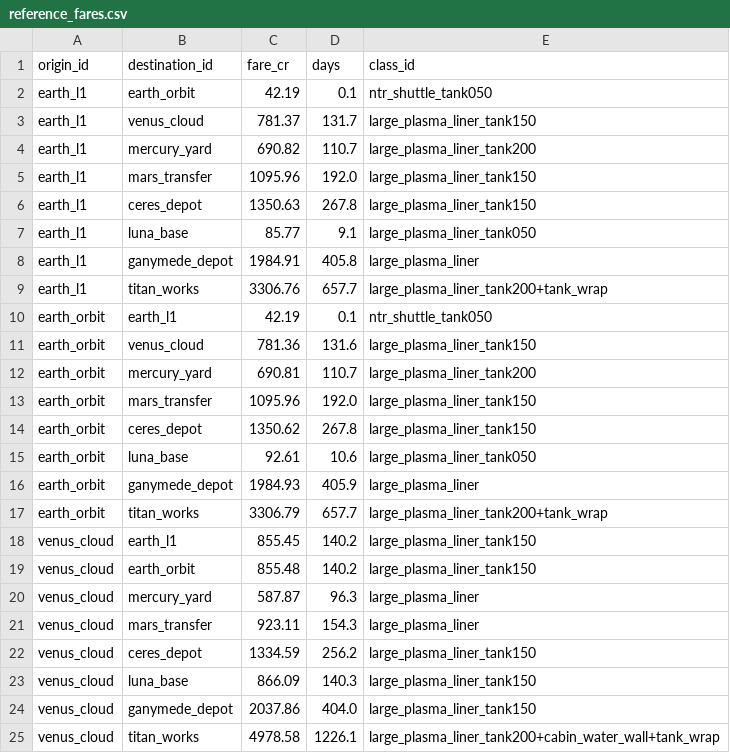
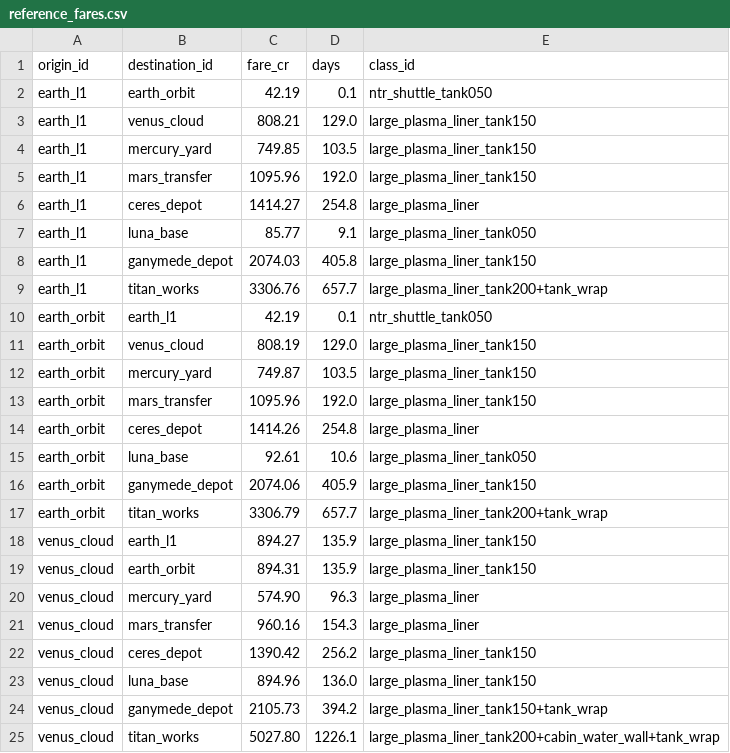
Before and after one commit to irigi/SpaceTrains, a CSV file: data/economy/reference_fares.csv, drawn as a sheet; only a part is shown; the diff covers the shown part only.

```diff
--- a/data/economy/reference_fares.csv
+++ b/data/economy/reference_fares.csv
@@ -2,24 +2,24 @@ origin_id,destination_id,fare_cr,days,class_id
 earth_l1,earth_orbit,42.19,0.1,ntr_shuttle_tank050
-earth_l1,venus_cloud,781.37,131.7,large_plasma_liner_tank150
-earth_l1,mercury_yard,690.82,110.7,large_plasma_liner_tank200
+earth_l1,venus_cloud,808.21,129.0,large_plasma_liner_tank150
+earth_l1,mercury_yard,749.85,103.5,large_plasma_liner_tank150
 earth_l1,mars_transfer,1095.96,192.0,large_plasma_liner_tank150
-earth_l1,ceres_depot,1350.63,267.8,large_plasma_liner_tank150
+earth_l1,ceres_depot,1414.27,254.8,large_plasma_liner
 earth_l1,luna_base,85.77,9.1,large_plasma_liner_tank050
-earth_l1,ganymede_depot,1984.91,405.8,large_plasma_liner
+earth_l1,ganymede_depot,2074.03,405.8,large_plasma_liner_tank150
 earth_l1,titan_works,3306.76,657.7,large_plasma_liner_tank200+tank_wrap
 earth_orbit,earth_l1,42.19,0.1,ntr_shuttle_tank050
-earth_orbit,venus_cloud,781.36,131.6,large_plasma_liner_tank150
-earth_orbit,mercury_yard,690.81,110.7,large_plasma_liner_tank200
+earth_orbit,venus_cloud,808.19,129.0,large_plasma_liner_tank150
+earth_orbit,mercury_yard,749.87,103.5,large_plasma_liner_tank150
 earth_orbit,mars_transfer,1095.96,192.0,large_plasma_liner_tank150
-earth_orbit,ceres_depot,1350.62,267.8,large_plasma_liner_tank150
+earth_orbit,ceres_depot,1414.26,254.8,large_plasma_liner
 earth_orbit,luna_base,92.61,10.6,large_plasma_liner_tank050
-earth_orbit,ganymede_depot,1984.93,405.9,large_plasma_liner
+earth_orbit,ganymede_depot,2074.06,405.9,large_plasma_liner_tank150
 earth_orbit,titan_works,3306.79,657.7,large_plasma_liner_tank200+tank_wrap
-venus_cloud,earth_l1,855.45,140.2,large_plasma_liner_tank150
-venus_cloud,earth_orbit,855.48,140.2,large_plasma_liner_tank150
-venus_cloud,mercury_yard,587.87,96.3,large_plasma_liner
-venus_cloud,mars_transfer,923.11,154.3,large_plasma_liner
-venus_cloud,ceres_depot,1334.59,256.2,large_plasma_liner_tank150
-venus_cloud,luna_base,866.09,140.3,large_plasma_liner_tank150
-venus_cloud,ganymede_depot,2037.86,404.0,large_plasma_liner_tank150
-venus_cloud,titan_works,4978.58,1226.1,large_plasma_liner_tank200+cabin_water_wall+tank_wrap
+venus_cloud,earth_l1,894.27,135.9,large_plasma_liner_tank150
+venus_cloud,earth_orbit,894.31,135.9,large_plasma_liner_tank150
+venus_cloud,mercury_yard,574.90,96.3,large_plasma_liner
+venus_cloud,mars_transfer,960.16,154.3,large_plasma_liner
+venus_cloud,ceres_depot,1390.42,256.2,large_plasma_liner_tank150
+venus_cloud,luna_base,894.96,136.0,large_plasma_liner_tank150
+venus_cloud,ganymede_depot,2105.73,394.2,large_plasma_liner_tank150+tank_wrap
+venus_cloud,titan_works,5027.80,1226.1,large_plasma_liner_tank200+cabin_water_wall+tank_wrap
```
Also changed, not shown: 2 removed rows and 83 edited cells elsewhere in this file, 1 other file.
